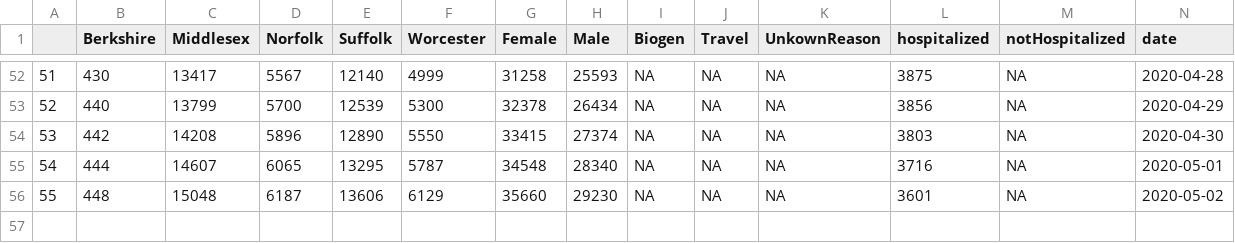
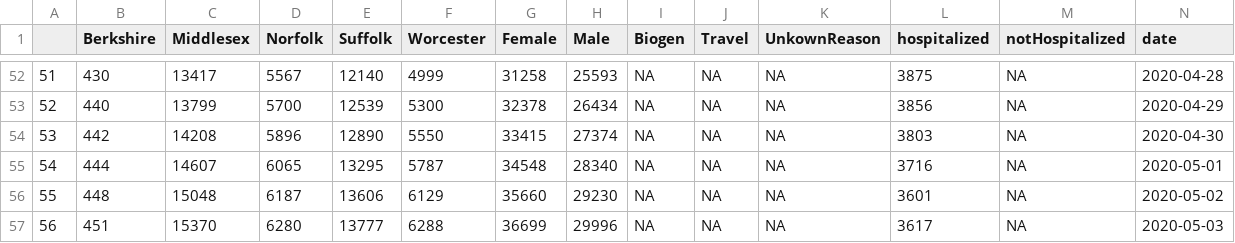
Before and after one commit to Wenlong-Y/New_Corona_Virus, a CSV file: covmasdetail.csv, drawn as a sheet; only a part is shown, gaps mark what is left out; rows hold the shown columns only; the diff names each change by its address in the sheet, - before the commit and + after, or states it on an @@ line.

```diff
--- a/covmasdetail.csv
+++ b/covmasdetail.csv
+row 57: 56 | 451 | 15370 | 6280 | 13777 | 6288 | 36699 | 29996 | NA | NA | NA | 3617 | NA | 2020-05-03
```
Also changed, not shown: covmas.csv, covmasAge.csv, 40 other files.
